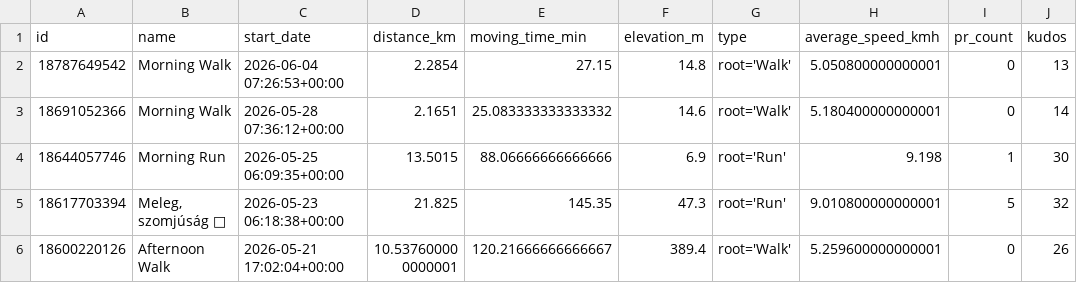
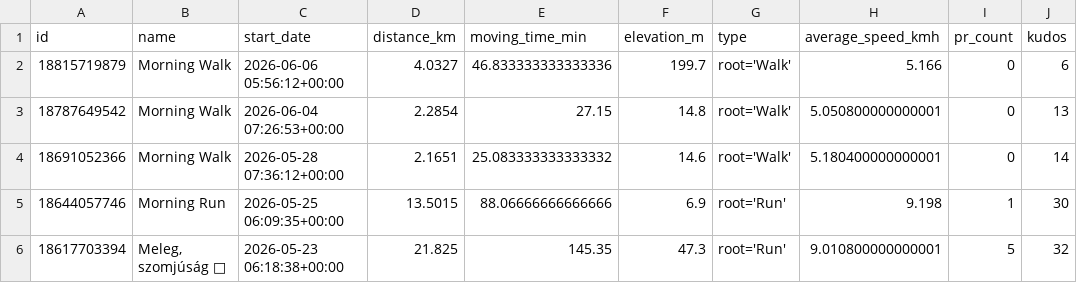
Before and after one commit to ak91hu/HumbleBragDashboard, a CSV file: data/activities.csv, drawn as a sheet; only a part is shown; the shorter side is filled out with more unchanged rows.

Commit message:
Auto-update Strava data

```diff
--- a/data/activities.csv
+++ b/data/activities.csv
@@ -1,2 +1,3 @@
 id,name,start_date,distance_km,moving_time_min,elevation_m,type,average_speed_kmh,pr_count,kudos
+18815719879,Morning Walk,2026-06-06 05:56:12+00:00,4.0327,46.833333333333336,199.7,root='Walk',5.166,0,6
 18787649542,Morning Walk,2026-06-04 07:26:53+00:00,2.2854,27.15,14.8,root='Walk',5.050800000000001,0,13
```
